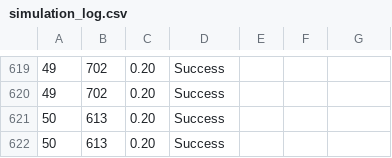
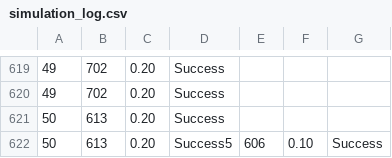
Before and after one commit to mihir965/ai_project_2, a CSV file: simulation_log.csv, drawn as a sheet; only a part is shown, gaps mark what is left out.

```diff
--- a/simulation_log.csv
+++ b/simulation_log.csv
@@ -621,2 +621,2 @@
 50,613,0.20,Success
-50,613,0.20,Success
+50,613,0.20,Success5,606,0.10,Success
```
Also changed, not shown: 10 other files.
